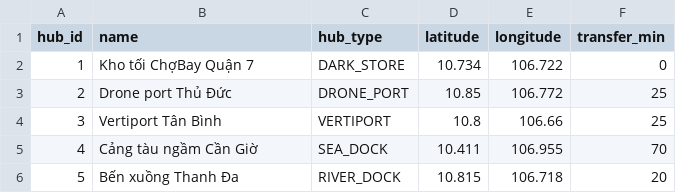
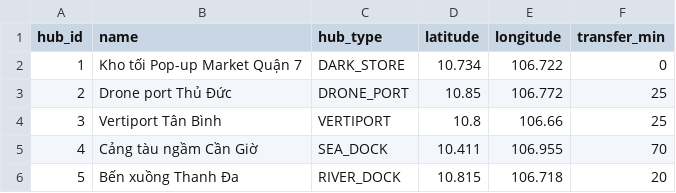
Before and after one commit to andangiudayne/pttkhttt, a CSV file: docs/data/hub.csv, drawn as a sheet.

```diff
--- a/docs/data/hub.csv
+++ b/docs/data/hub.csv
@@ -1,3 +1,3 @@
 hub_id,name,hub_type,latitude,longitude,transfer_min
-1,Kho tối ChợBay Quận 7,DARK_STORE,10.734,106.722,0
+1,Kho tối Pop-up Market Quận 7,DARK_STORE,10.734,106.722,0
 2,Drone port Thủ Đức,DRONE_PORT,10.85,106.772,25
```
Also changed, not shown: docs/data/account.csv, docs/data/cart.csv, 51 other files.
